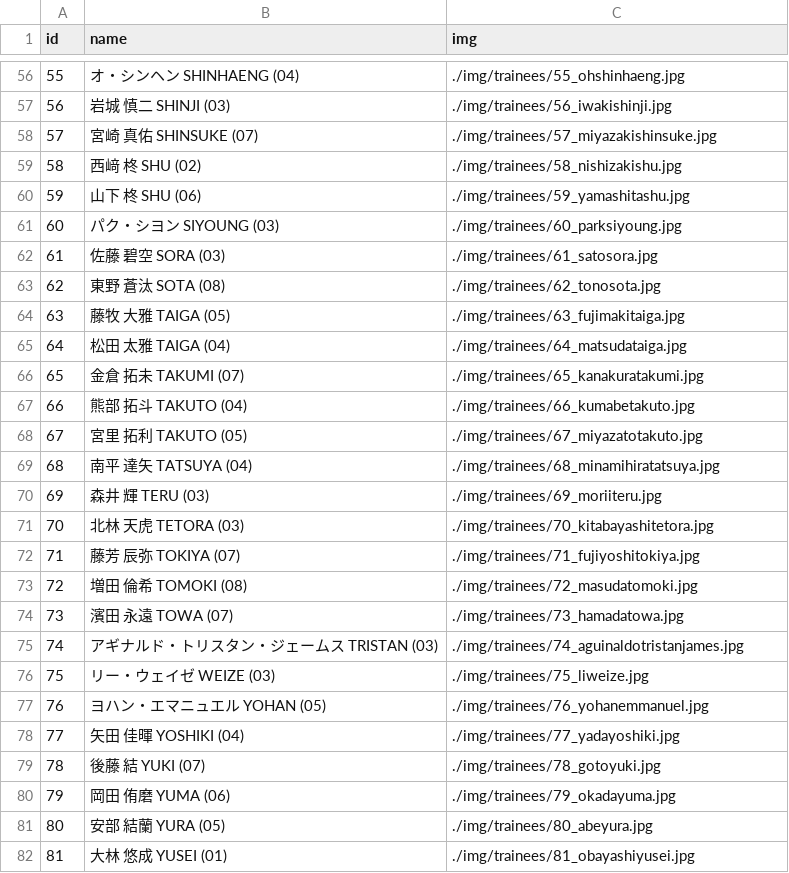
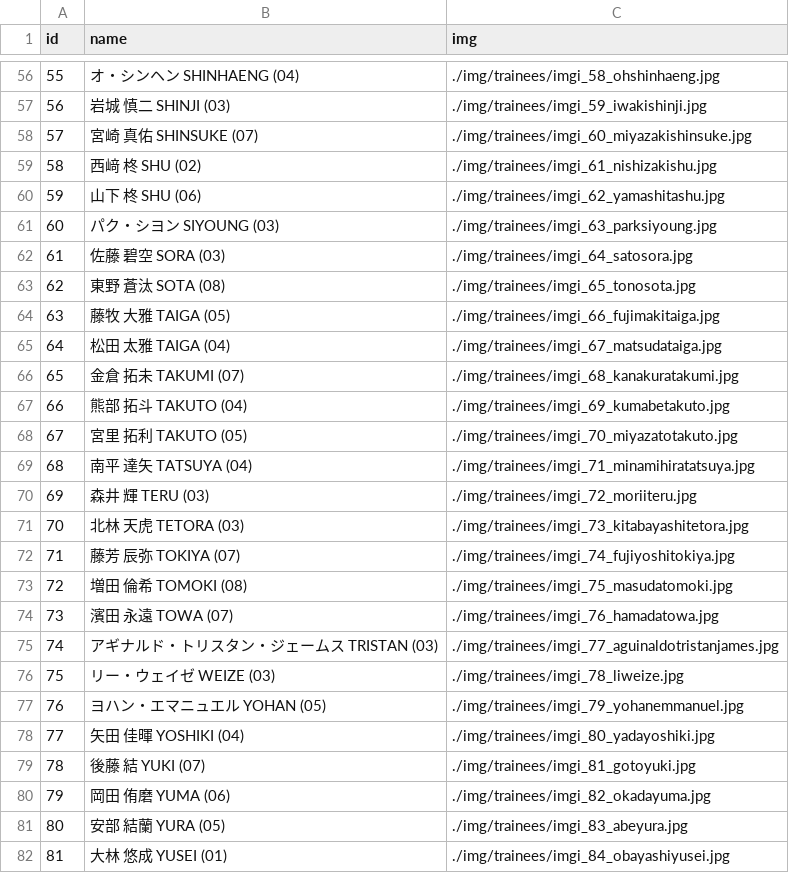
Before and after one commit to pickmeup-s/produce101-shinsekai-pick, a CSV file: data/master.csv, drawn as a sheet; only a part is shown, gaps mark what is left out; the diff covers the shown part only.

```diff
--- a/data/master.csv
+++ b/data/master.csv
@@ -56,27 +56,27 @@ id,name,img
-55,オ・シンヘン SHINHAENG (04),./img/trainees/55_ohshinhaeng.jpg
-56,岩城 慎二 SHINJI (03),./img/trainees/56_iwakishinji.jpg
-57,宮崎 真佑 SHINSUKE (07),./img/trainees/57_miyazakishinsuke.jpg
-58,西﨑 柊 SHU (02),./img/trainees/58_nishizakishu.jpg
-59,山下 柊 SHU (06),./img/trainees/59_yamashitashu.jpg
-60,パク・シヨン SIYOUNG (03),./img/trainees/60_parksiyoung.jpg
-61,佐藤 碧空 SORA (03),./img/trainees/61_satosora.jpg
-62,東野 蒼汰 SOTA (08),./img/trainees/62_tonosota.jpg
-63,藤牧 大雅 TAIGA (05),./img/trainees/63_fujimakitaiga.jpg
-64,松田 太雅 TAIGA (04),./img/trainees/64_matsudataiga.jpg
-65,金倉 拓未 TAKUMI (07),./img/trainees/65_kanakuratakumi.jpg
-66,熊部 拓斗 TAKUTO (04),./img/trainees/66_kumabetakuto.jpg
-67,宮里 拓利 TAKUTO (05),./img/trainees/67_miyazatotakuto.jpg
-68,南平 達矢 TATSUYA (04),./img/trainees/68_minamihiratatsuya.jpg
-69,森井 輝 TERU (03),./img/trainees/69_moriiteru.jpg
-70,北林 天虎 TETORA (03),./img/trainees/70_kitabayashitetora.jpg
-71,藤芳 辰弥 TOKIYA (07),./img/trainees/71_fujiyoshitokiya.jpg
-72,増田 倫希 TOMOKI (08),./img/trainees/72_masudatomoki.jpg
-73,濱田 永遠 TOWA (07),./img/trainees/73_hamadatowa.jpg
-74,アギナルド・トリスタン・ジェームス TRISTAN (03),./img/trainees/74_aguinaldotristanjames.jpg
-75,リー・ウェイゼ WEIZE (03),./img/trainees/75_liweize.jpg
-76,ヨハン・エマニュエル YOHAN (05),./img/trainees/76_yohanemmanuel.jpg
-77,矢田 佳暉 YOSHIKI (04),./img/trainees/77_yadayoshiki.jpg
-78,後藤 結 YUKI (07),./img/trainees/78_gotoyuki.jpg
-79,岡田 侑磨 YUMA (06),./img/trainees/79_okadayuma.jpg
-80,安部 結蘭 YURA (05),./img/trainees/80_abeyura.jpg
-81,大林 悠成 YUSEI (01),./img/trainees/81_obayashiyusei.jpg
+55,オ・シンヘン SHINHAENG (04),./img/trainees/imgi_58_ohshinhaeng.jpg
+56,岩城 慎二 SHINJI (03),./img/trainees/imgi_59_iwakishinji.jpg
+57,宮崎 真佑 SHINSUKE (07),./img/trainees/imgi_60_miyazakishinsuke.jpg
+58,西﨑 柊 SHU (02),./img/trainees/imgi_61_nishizakishu.jpg
+59,山下 柊 SHU (06),./img/trainees/imgi_62_yamashitashu.jpg
+60,パク・シヨン SIYOUNG (03),./img/trainees/imgi_63_parksiyoung.jpg
+61,佐藤 碧空 SORA (03),./img/trainees/imgi_64_satosora.jpg
+62,東野 蒼汰 SOTA (08),./img/trainees/imgi_65_tonosota.jpg
+63,藤牧 大雅 TAIGA (05),./img/trainees/imgi_66_fujimakitaiga.jpg
+64,松田 太雅 TAIGA (04),./img/trainees/imgi_67_matsudataiga.jpg
+65,金倉 拓未 TAKUMI (07),./img/trainees/imgi_68_kanakuratakumi.jpg
+66,熊部 拓斗 TAKUTO (04),./img/trainees/imgi_69_kumabetakuto.jpg
+67,宮里 拓利 TAKUTO (05),./img/trainees/imgi_70_miyazatotakuto.jpg
+68,南平 達矢 TATSUYA (04),./img/trainees/imgi_71_minamihiratatsuya.jpg
+69,森井 輝 TERU (03),./img/trainees/imgi_72_moriiteru.jpg
+70,北林 天虎 TETORA (03),./img/trainees/imgi_73_kitabayashitetora.jpg
+71,藤芳 辰弥 TOKIYA (07),./img/trainees/imgi_74_fujiyoshitokiya.jpg
+72,増田 倫希 TOMOKI (08),./img/trainees/imgi_75_masudatomoki.jpg
+73,濱田 永遠 TOWA (07),./img/trainees/imgi_76_hamadatowa.jpg
+74,アギナルド・トリスタン・ジェームス TRISTAN (03),./img/trainees/imgi_77_aguinaldotristanjames.jpg
+75,リー・ウェイゼ WEIZE (03),./img/trainees/imgi_78_liweize.jpg
+76,ヨハン・エマニュエル YOHAN (05),./img/trainees/imgi_79_yohanemmanuel.jpg
+77,矢田 佳暉 YOSHIKI (04),./img/trainees/imgi_80_yadayoshiki.jpg
+78,後藤 結 YUKI (07),./img/trainees/imgi_81_gotoyuki.jpg
+79,岡田 侑磨 YUMA (06),./img/trainees/imgi_82_okadayuma.jpg
+80,安部 結蘭 YURA (05),./img/trainees/imgi_83_abeyura.jpg
+81,大林 悠成 YUSEI (01),./img/trainees/imgi_84_obayashiyusei.jpg
```
Also changed, not shown: 94 edited cells elsewhere in this file.
